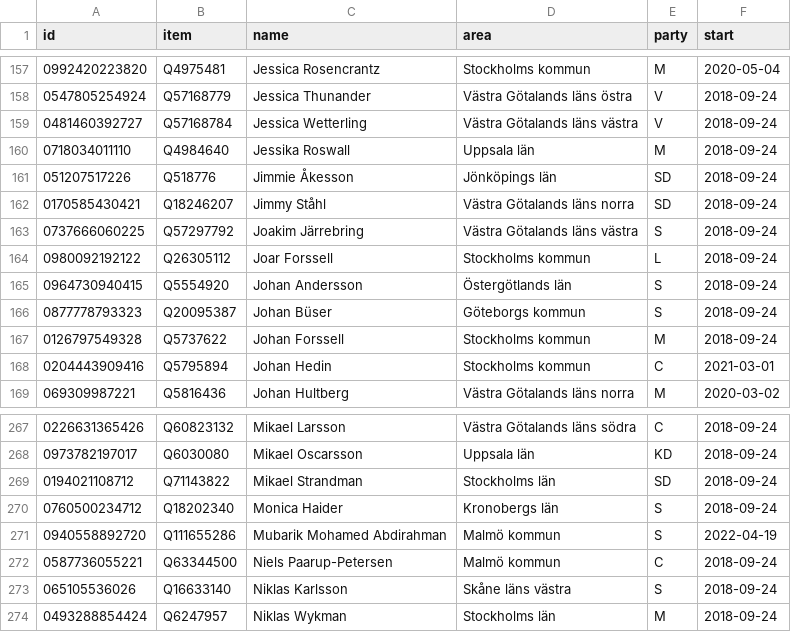
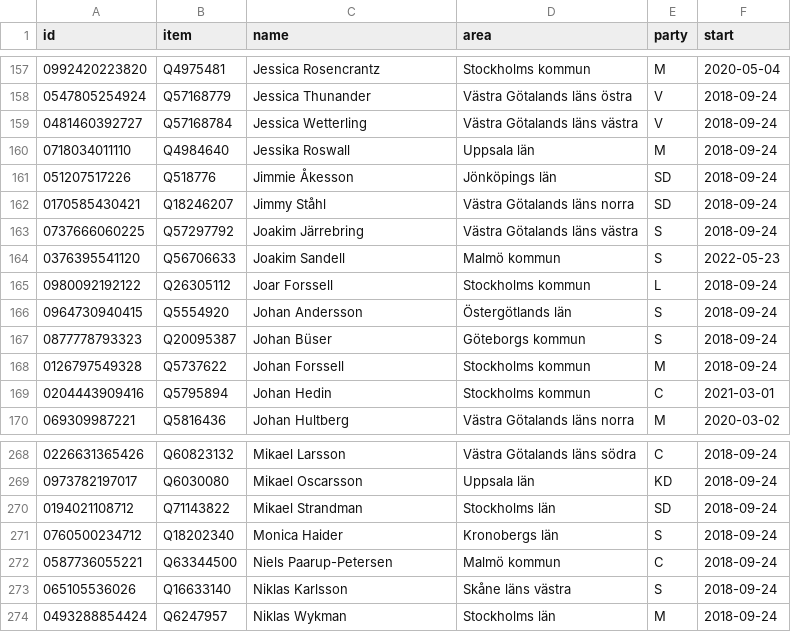
Before and after one commit to every-politician-scrapers/sweden-riksdag-api-current, a CSV file: data/wikidata.csv, drawn as a sheet; only a part is shown, gaps mark what is left out.

```diff
--- a/data/wikidata.csv
+++ b/data/wikidata.csv
@@ -163,2 +163,3 @@ id,item,name,area,party,start
 0737666060225,Q57297792,Joakim Järrebring,Västra Götalands läns västra,S,2018-09-24
+0376395541120,Q56706633,Joakim Sandell,Malmö kommun,S,2022-05-23
 0980092192122,Q26305112,Joar Forssell,Stockholms kommun,L,2018-09-24
@@ -270,3 +271,2 @@ id,item,name,area,party,start
 0760500234712,Q18202340,Monica Haider,Kronobergs län,S,2018-09-24
-0940558892720,Q111655286,Mubarik Mohamed Abdirahman,Malmö kommun,S,2022-04-19
 0587736055221,Q63344500,Niels Paarup-Petersen,Malmö kommun,C,2018-09-24
```
Also changed, not shown: data/diff.csv, 1 other file.
